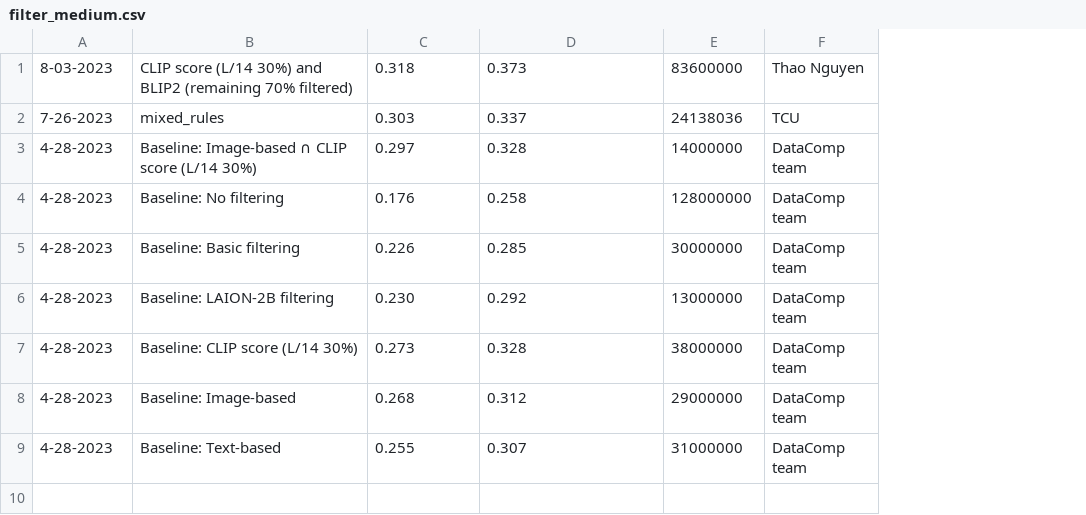
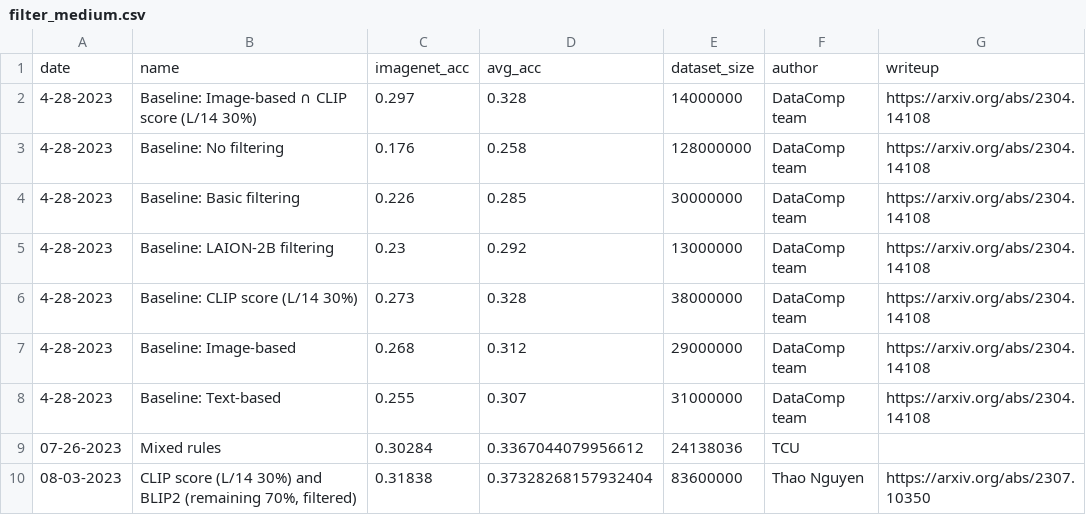
Before and after one commit to mlfoundations/datacomp_site, a CSV file: data/filter_medium.csv, drawn as a sheet; removed rows and columns are numbered as before the commit, all else as after; the diff names each change by its address in the sheet, - before the commit and + after, or states it on an @@ line.

```diff
--- a/data/filter_medium.csv
+++ b/data/filter_medium.csv
+column G, rows 2-8: all https://arxiv.org/abs/2304.14108
-row 1: 8-03-2023 | CLIP score (L/14 30%) and BLIP2 (remaining 70% filtered) | 0.318 | 0.373 | 83600000 | Thao Nguyen
-row 2: 7-26-2023 | mixed_rules | 0.303 | 0.337 | 24138036 | TCU
+row 1: date | name | imagenet_acc | avg_acc | dataset_size | author | writeup
-C5: 0.230
+C5: 0.23
+row 9: 07-26-2023 | Mixed rules | 0.30284 | 0.3367044079956612 | 24138036 | TCU
+row 10: 08-03-2023 | CLIP score (L/14 30%) and BLIP2 (remaining 70%, filtered) | 0.31838 | 0.37328268157932404 | 83600000 | Thao Nguyen | https://arxiv.org/abs/2307.10350
```
Also changed, not shown: data/byod_medium.csv, data/byod_small.csv, 8 other files.
